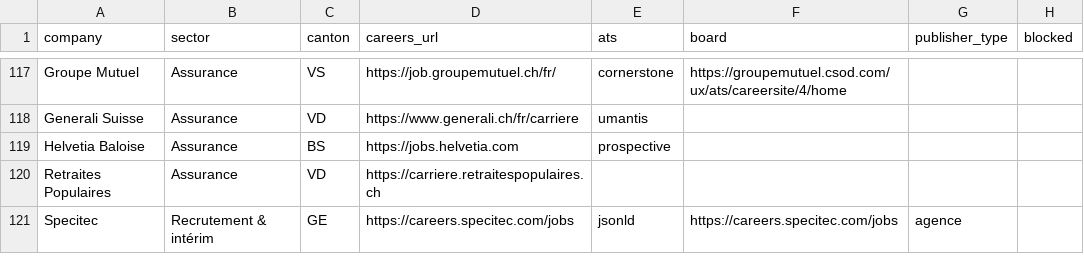
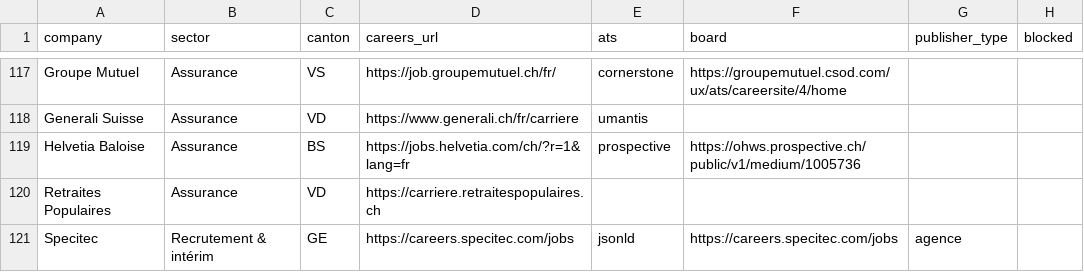
Before and after one commit to mieleif/job-rec-ai, a CSV file: data/companies.csv, drawn as a sheet; only a part is shown, gaps mark what is left out.

```diff
--- a/data/companies.csv
+++ b/data/companies.csv
@@ -118,3 +118,3 @@ Groupe Mutuel,Assurance,VS,https://job.groupemutuel.ch/fr/,cornerstone,https://g
 Generali Suisse,Assurance,VD,https://www.generali.ch/fr/carriere,umantis,,,
-Helvetia Baloise,Assurance,BS,https://jobs.helvetia.com,prospective,,,
+Helvetia Baloise,Assurance,BS,https://jobs.helvetia.com/ch/?r=1&lang=fr,prospective,https://ohws.prospective.ch/public/v1/medium/1005736,,
 Retraites Populaires,Assurance,VD,https://carriere.retraitespopulaires.ch,,,,
```
Also changed, not shown: 14 other files.
